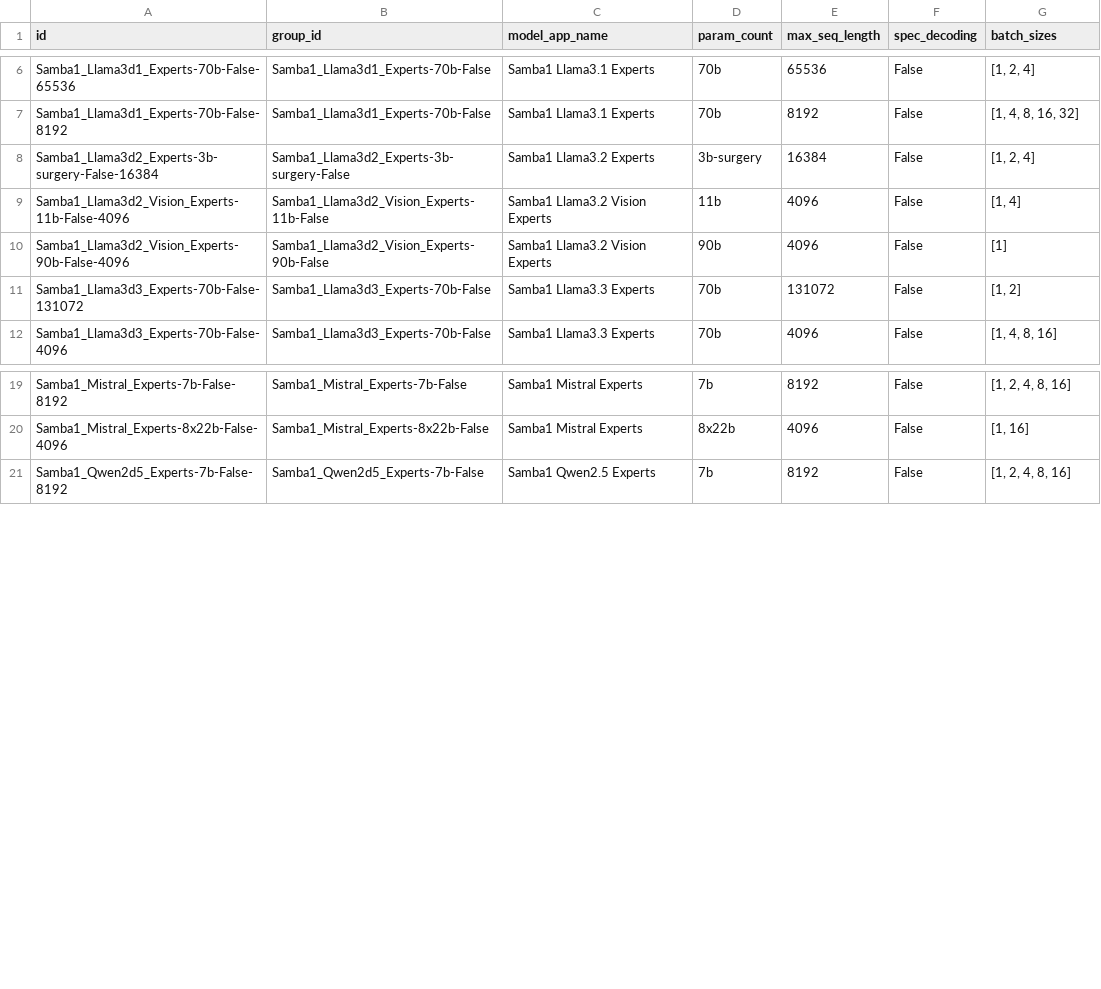
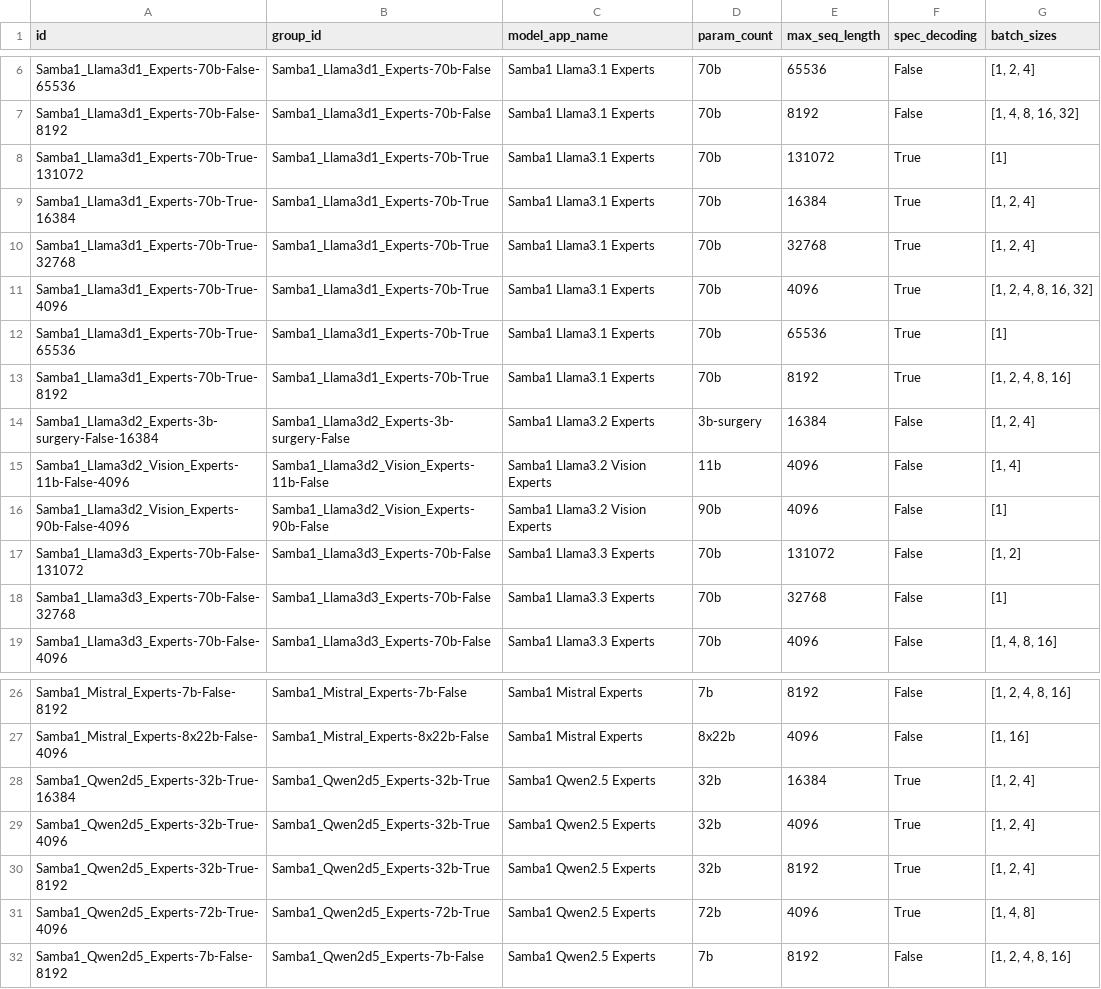
Before and after one commit to sharadv-sambanova/studio-model-deployment-automation, a CSV file: inventory/output/studio_only_inventory.csv, drawn as a sheet; only a part is shown, gaps mark what is left out; the diff names each change by its address in the sheet, - before the commit and + after, or states it on an @@ line.

```diff
--- a/inventory/output/studio_only_inventory.csv
+++ b/inventory/output/studio_only_inventory.csv
+row 8: Samba1_Llama3d1_Experts-70b-True-131072 | Samba1_Llama3d1_Experts-70b-True | Samba1 Llama3.1 Experts | 70b | 131072 | True | [1]
+row 9: Samba1_Llama3d1_Experts-70b-True-16384 | Samba1_Llama3d1_Experts-70b-True | Samba1 Llama3.1 Experts | 70b | 16384 | True | [1, 2, 4]
+row 10: Samba1_Llama3d1_Experts-70b-True-32768 | Samba1_Llama3d1_Experts-70b-True | Samba1 Llama3.1 Experts | 70b | 32768 | True | [1, 2, 4]
+row 11: Samba1_Llama3d1_Experts-70b-True-4096 | Samba1_Llama3d1_Experts-70b-True | Samba1 Llama3.1 Experts | 70b | 4096 | True | [1, 2, 4, 8, 16, 32]
+row 12: Samba1_Llama3d1_Experts-70b-True-65536 | Samba1_Llama3d1_Experts-70b-True | Samba1 Llama3.1 Experts | 70b | 65536 | True | [1]
+row 13: Samba1_Llama3d1_Experts-70b-True-8192 | Samba1_Llama3d1_Experts-70b-True | Samba1 Llama3.1 Experts | 70b | 8192 | True | [1, 2, 4, 8, 16]
+row 18: Samba1_Llama3d3_Experts-70b-False-32768 | Samba1_Llama3d3_Experts-70b-False | Samba1 Llama3.3 Experts | 70b | 32768 | False | [1]
+row 28: Samba1_Qwen2d5_Experts-32b-True-16384 | Samba1_Qwen2d5_Experts-32b-True | Samba1 Qwen2.5 Experts | 32b | 16384 | True | [1, 2, 4]
+row 29: Samba1_Qwen2d5_Experts-32b-True-4096 | Samba1_Qwen2d5_Experts-32b-True | Samba1 Qwen2.5 Experts | 32b | 4096 | True | [1, 2, 4]
+row 30: Samba1_Qwen2d5_Experts-32b-True-8192 | Samba1_Qwen2d5_Experts-32b-True | Samba1 Qwen2.5 Experts | 32b | 8192 | True | [1, 2, 4]
+row 31: Samba1_Qwen2d5_Experts-72b-True-4096 | Samba1_Qwen2d5_Experts-72b-True | Samba1 Qwen2.5 Experts | 72b | 4096 | True | [1, 4, 8]
```
Also changed, not shown: inventory/output/cloud_inventory_gtm.csv, inventory/output/cloud_only_inventory.csv, 5 other files.
